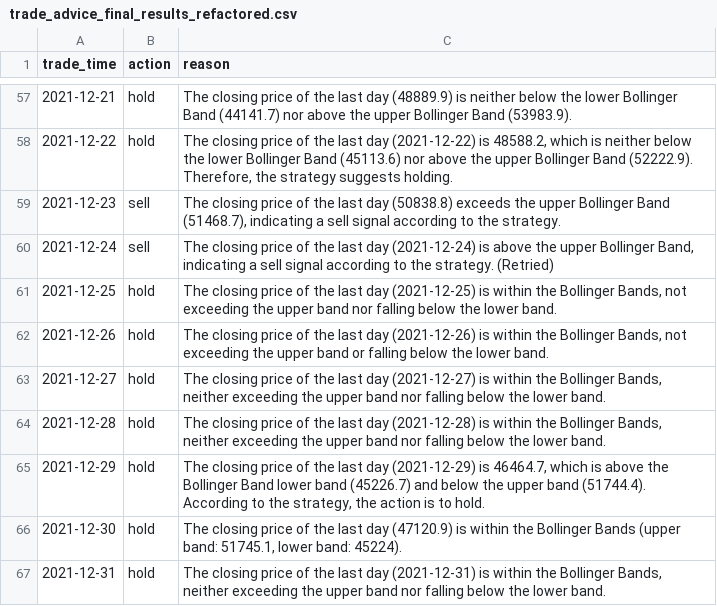
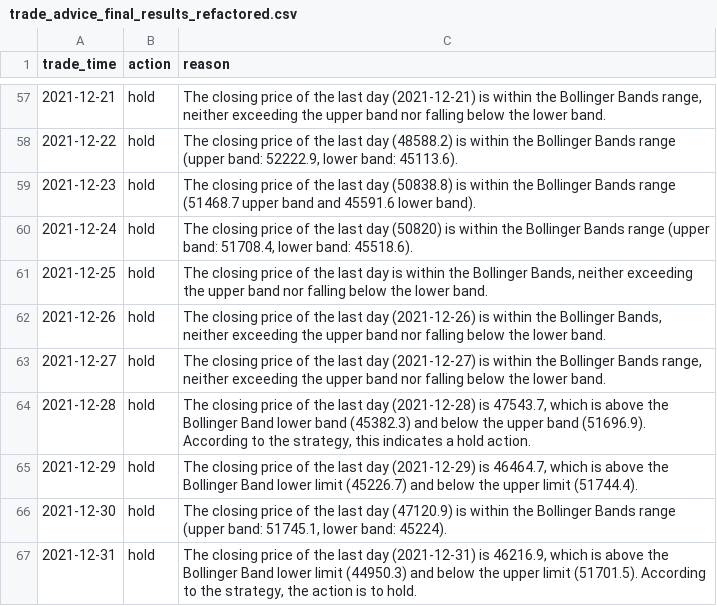
Before and after one commit to PKQ1688/ChatBuy, a CSV file: output/trade_advice_final_results_refactored.csv, drawn as a sheet; only a part is shown, gaps mark what is left out; the diff covers the shown part only.

```diff
--- a/output/trade_advice_final_results_refactored.csv
+++ b/output/trade_advice_final_results_refactored.csv
@@ -57,11 +57,11 @@
-2021-12-21,hold,The closing price of the last day (48889.9) is neither below the lower Bollinger Band (44141.7) nor above the upper Bollinger Band (53983.9).
-2021-12-22,hold,"The closing price of the last day (2021-12-22) is 48588.2, which is neither below the lower Bollinger Band (45113.6) nor above the upper Bollinger Band (52222.9). Therefore, the strategy suggests holding."
-2021-12-23,sell,"The closing price of the last day (50838.8) exceeds the upper Bollinger Band (51468.7), indicating a sell signal according to the strategy."
-2021-12-24,sell,"The closing price of the last day (2021-12-24) is above the upper Bollinger Band, indicating a sell signal according to the strategy. (Retried)"
-2021-12-25,hold,"The closing price of the last day (2021-12-25) is within the Bollinger Bands, not exceeding the upper band nor falling below the lower band."
-2021-12-26,hold,"The closing price of the last day (2021-12-26) is within the Bollinger Bands, not exceeding the upper band or falling below the lower band."
-2021-12-27,hold,"The closing price of the last day (2021-12-27) is within the Bollinger Bands, neither exceeding the upper band nor falling below the lower band."
-2021-12-28,hold,"The closing price of the last day (2021-12-28) is within the Bollinger Bands, neither exceeding the upper band nor falling below the lower band."
-2021-12-29,hold,"The closing price of the last day (2021-12-29) is 46464.7, which is above the Bollinger Band lower band (45226.7) and below the upper band (51744.4). According to the strategy, the action is to hold."
-2021-12-30,hold,"The closing price of the last day (47120.9) is within the Bollinger Bands (upper band: 51745.1, lower band: 45224)."
-2021-12-31,hold,"The closing price of the last day (2021-12-31) is within the Bollinger Bands, neither exceeding the upper band nor falling below the lower band."
+2021-12-21,hold,"The closing price of the last day (2021-12-21) is within the Bollinger Bands range, neither exceeding the upper band nor falling below the lower band."
+2021-12-22,hold,"The closing price of the last day (48588.2) is within the Bollinger Bands range (upper band: 52222.9, lower band: 45113.6)."
+2021-12-23,hold,The closing price of the last day (50838.8) is within the Bollinger Bands range (51468.7 upper band and 45591.6 lower band).
+2021-12-24,hold,"The closing price of the last day (50820) is within the Bollinger Bands range (upper band: 51708.4, lower band: 45518.6)."
+2021-12-25,hold,"The closing price of the last day is within the Bollinger Bands, neither exceeding the upper band nor falling below the lower band."
+2021-12-26,hold,"The closing price of the last day (2021-12-26) is within the Bollinger Bands, neither exceeding the upper band nor falling below the lower band."
+2021-12-27,hold,"The closing price of the last day (2021-12-27) is within the Bollinger Bands range, neither exceeding the upper band nor falling below the lower band."
+2021-12-28,hold,"The closing price of the last day (2021-12-28) is 47543.7, which is above the Bollinger Band lower band (45382.3) and below the upper band (51696.9). According to the strategy, this indicates a hold action."
+2021-12-29,hold,"The closing price of the last day (2021-12-29) is 46464.7, which is above the Bollinger Band lower limit (45226.7) and below the upper limit (51744.4)."
+2021-12-30,hold,"The closing price of the last day (47120.9) is within the Bollinger Bands range (upper band: 51745.1, lower band: 45224)."
+2021-12-31,hold,"The closing price of the last day (2021-12-31) is 46216.9, which is above the Bollinger Band lower limit (44950.3) and below the upper limit (51701.5). According to the strategy, the action is to hold."
```
Also changed, not shown: 45 edited cells elsewhere in this file, 2 other files.
